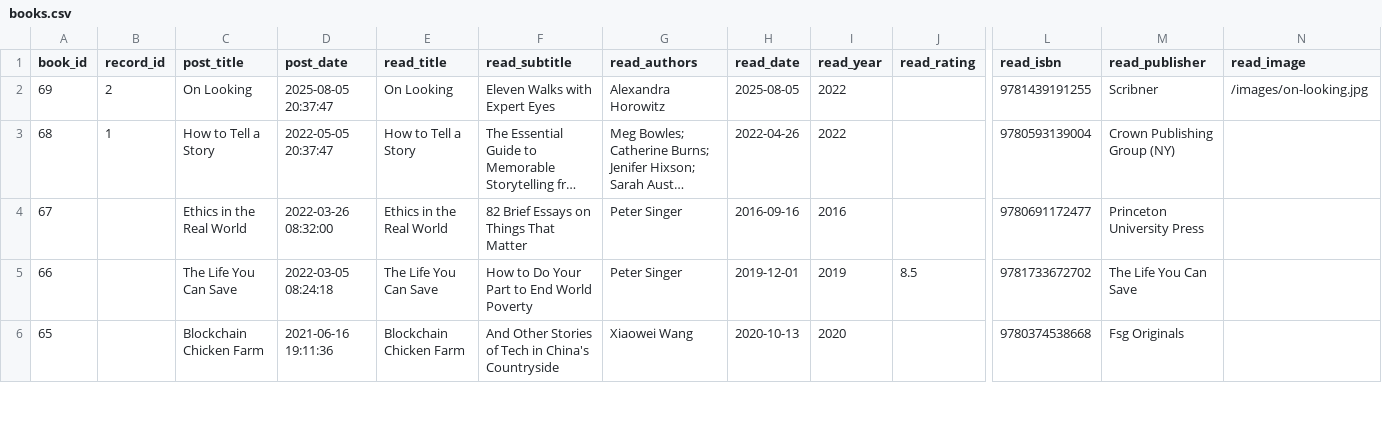
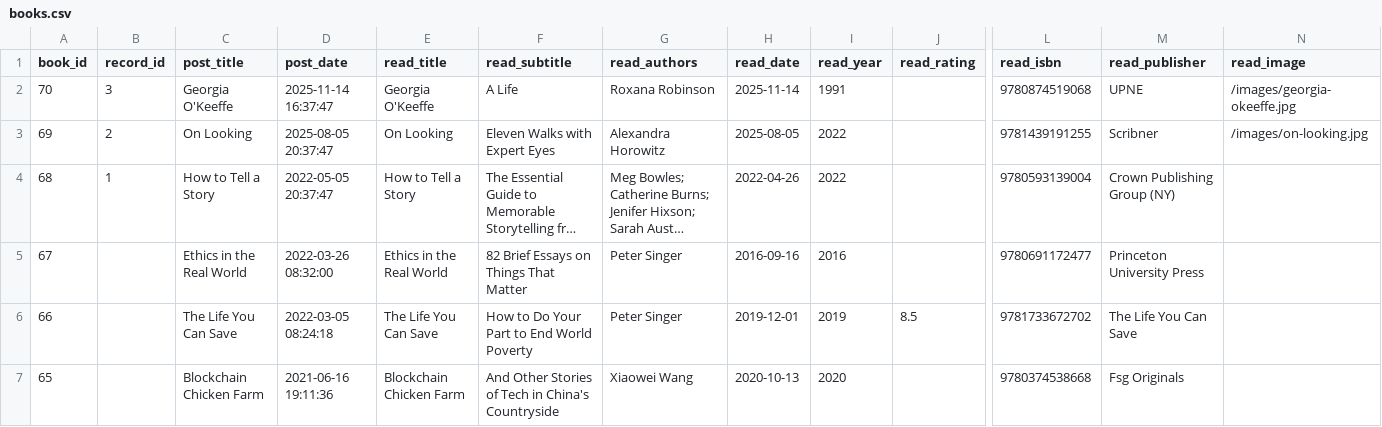
Before and after one commit to emdecr/emdecr.com, a CSV file: data/books.csv, drawn as a sheet; only a part is shown, gaps mark what is left out; long unchanged cells end in …; rows hold the shown columns only; the diff names each change by its address in the sheet, - before the commit and + after, or states it on an @@ line.

```diff
--- a/data/books.csv
+++ b/data/books.csv
+row 2: 70 | 3 | Georgia O'Keeffe | 2025-11-14 16:37:47 | Georgia O'Keeffe | A Life | Roxana Robinson | 2025-11-14 | 1991 |  | 9780874519068 | UPNE | /images/georgia-okeeffe.jpg
```
Also changed, not shown: data/music-rotation.csv, 11 other files.
